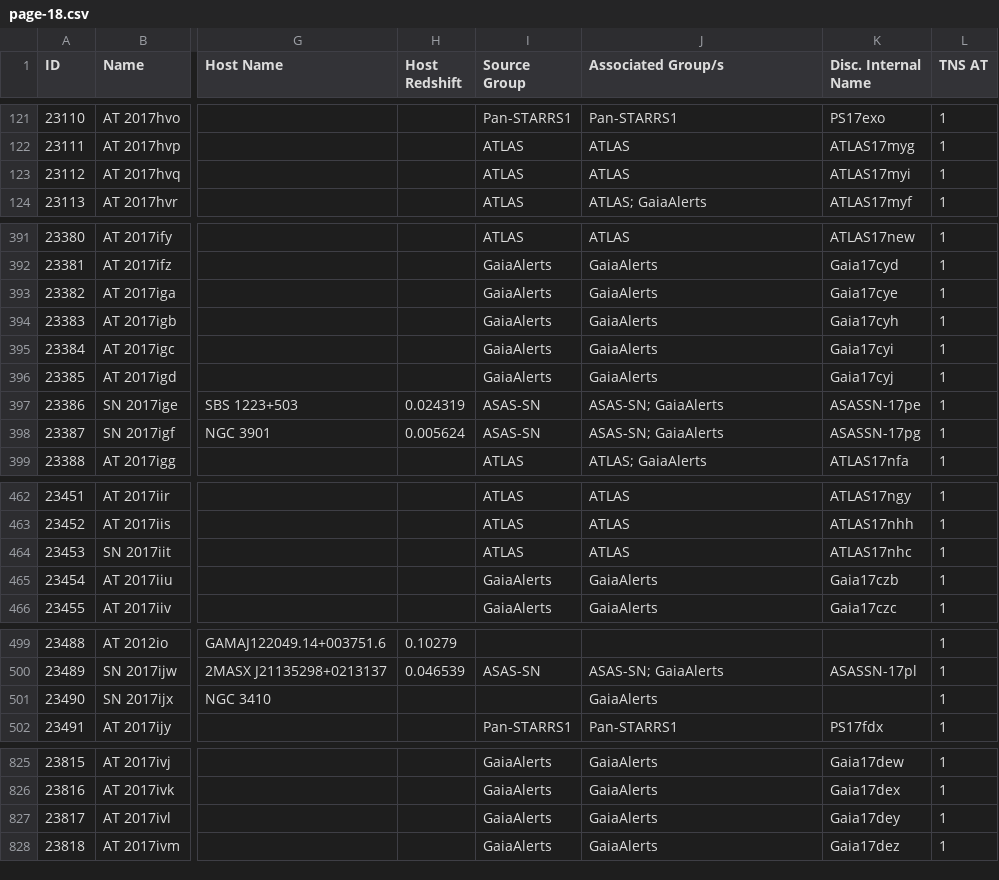
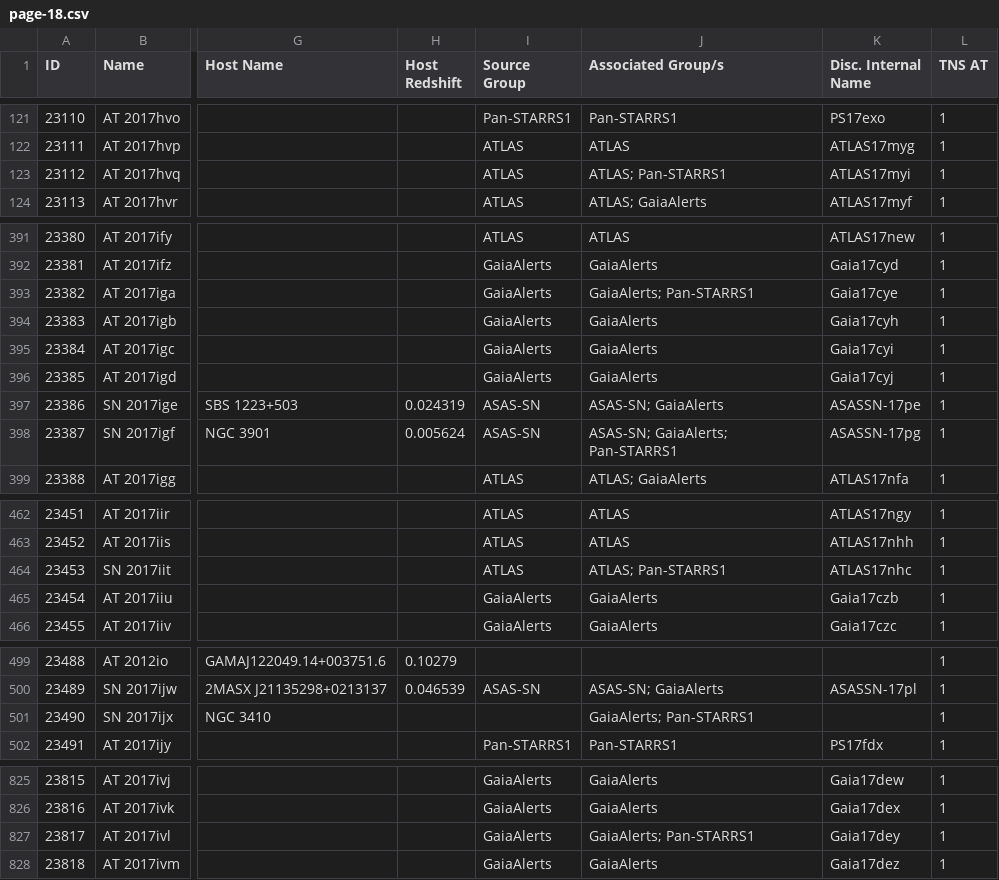
Before and after one commit to astrocatalogs/tde-external, a CSV file: TNS/page-18.csv, drawn as a sheet; only a part is shown, gaps mark what is left out; the diff covers the shown part only; the diff names each change by its address in the sheet, - before the commit and + after, or states it on an @@ line.

Commit message:
Astrocats v'0.3.29' SHA'8af62c454499802390cd089a364af24d933a23fc' - TidalDisruptionCatalog SHA'46c6a02c549f02a4bc3e1940ac56a5c17db1a9af' : 'push' - adding all files.

```diff
--- a/TNS/page-18.csv
+++ b/TNS/page-18.csv
-J123 (Associated Group/s): ATLAS
+J123 (Associated Group/s): ATLAS; Pan-STARRS1
-J393 (Associated Group/s): GaiaAlerts
+J393 (Associated Group/s): GaiaAlerts; Pan-STARRS1
-J398 (Associated Group/s): ASAS-SN; GaiaAlerts
+J398 (Associated Group/s): ASAS-SN; GaiaAlerts; Pan-STARRS1
-J464 (Associated Group/s): ATLAS
+J464 (Associated Group/s): ATLAS; Pan-STARRS1
-J501 (Associated Group/s): GaiaAlerts
+J501 (Associated Group/s): GaiaAlerts; Pan-STARRS1
-J827 (Associated Group/s): GaiaAlerts
+J827 (Associated Group/s): GaiaAlerts; Pan-STARRS1
```
Also changed, not shown: 1 edited cell elsewhere in this file, TNS/index.csv, TNS/page-15.csv, 8 other files.
